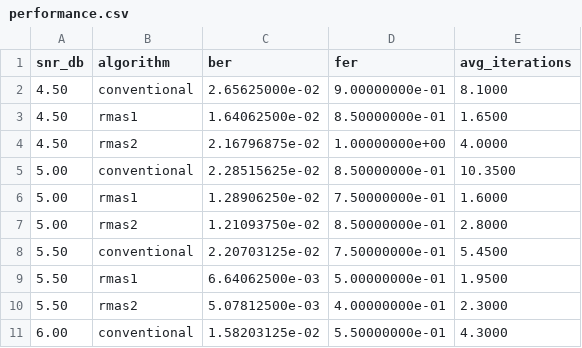
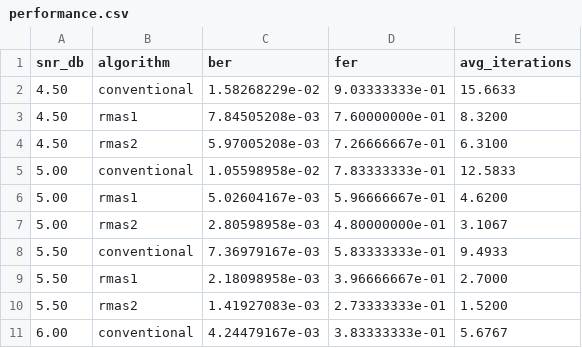
Before and after one commit to erickaoshoulin/ldpc, a CSV file: results/performance.csv, drawn as a sheet; only a part is shown; the diff covers the shown part only.

```diff
--- a/results/performance.csv
+++ b/results/performance.csv
@@ -1,11 +1,11 @@
 snr_db,algorithm,ber,fer,avg_iterations
-4.50,conventional,2.65625000e-02,9.00000000e-01,8.1000
-4.50,rmas1,1.64062500e-02,8.50000000e-01,1.6500
-4.50,rmas2,2.16796875e-02,1.00000000e+00,4.0000
-5.00,conventional,2.28515625e-02,8.50000000e-01,10.3500
-5.00,rmas1,1.28906250e-02,7.50000000e-01,1.6000
-5.00,rmas2,1.21093750e-02,8.50000000e-01,2.8000
-5.50,conventional,2.20703125e-02,7.50000000e-01,5.4500
-5.50,rmas1,6.64062500e-03,5.00000000e-01,1.9500
-5.50,rmas2,5.07812500e-03,4.00000000e-01,2.3000
-6.00,conventional,1.58203125e-02,5.50000000e-01,4.3000
+4.50,conventional,1.58268229e-02,9.03333333e-01,15.6633
+4.50,rmas1,7.84505208e-03,7.60000000e-01,8.3200
+4.50,rmas2,5.97005208e-03,7.26666667e-01,6.3100
+5.00,conventional,1.05598958e-02,7.83333333e-01,12.5833
+5.00,rmas1,5.02604167e-03,5.96666667e-01,4.6200
+5.00,rmas2,2.80598958e-03,4.80000000e-01,3.1067
+5.50,conventional,7.36979167e-03,5.83333333e-01,9.4933
+5.50,rmas1,2.18098958e-03,3.96666667e-01,2.7000
+5.50,rmas2,1.41927083e-03,2.73333333e-01,1.5200
+6.00,conventional,4.24479167e-03,3.83333333e-01,5.6767
```
Also changed, not shown: 24 edited cells elsewhere in this file, 5 other files.
